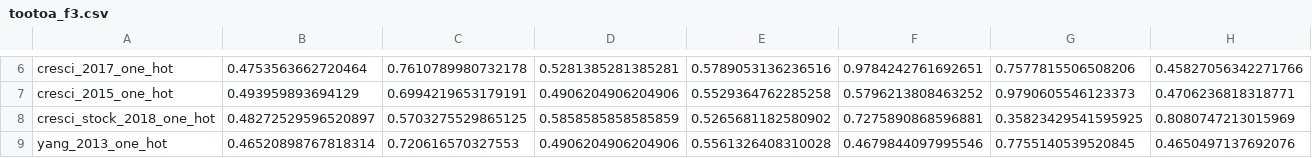
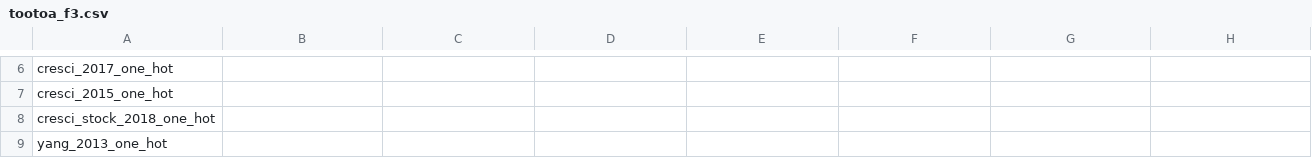
Before and after one commit to johnchrishays/bot-detection, a CSV file: tootoa_f3.csv, drawn as a sheet; only a part is shown, gaps mark what is left out; the diff covers the shown part only; the diff names each change by its address in the sheet, - before the commit and + after, or states it on an @@ line.

```diff
--- a/tootoa_f3.csv
+++ b/tootoa_f3.csv
-B6: 0.4753563662720464
+B6: (empty)
-C6: 0.7610789980732178
+C6: (empty)
-D6: 0.5281385281385281
+D6: (empty)
-E6: 0.5789053136236516
+E6: (empty)
-F6: 0.9784242761692651
+F6: (empty)
-G6: 0.7577815506508206
+G6: (empty)
-H6: 0.45827056342271766
+H6: (empty)
-B7: 0.493959893694129
+B7: (empty)
-C7: 0.6994219653179191
+C7: (empty)
-D7: 0.4906204906204906
+D7: (empty)
-E7: 0.5529364762285258
+E7: (empty)
-F7: 0.5796213808463252
+F7: (empty)
-G7: 0.9790605546123373
+G7: (empty)
-H7: 0.4706236818318771
+H7: (empty)
-B8: 0.48272529596520897
+B8: (empty)
-C8: 0.5703275529865125
+C8: (empty)
-D8: 0.5858585858585859
+D8: (empty)
-E8: 0.5265681182580902
+E8: (empty)
-F8: 0.7275890868596881
+F8: (empty)
-G8: 0.35823429541595925
+G8: (empty)
-H8: 0.8080747213015969
+H8: (empty)
-B9: 0.46520898767818314
+B9: (empty)
-C9: 0.720616570327553
+C9: (empty)
-D9: 0.4906204906204906
+D9: (empty)
-E9: 0.5561326408310028
+E9: (empty)
-F9: 0.4679844097995546
+F9: (empty)
-G9: 0.7755140539520845
+G9: (empty)
-H9: 0.4650497137692076
+H9: (empty)
```
Also changed, not shown: 36 edited cells elsewhere in this file, botometer_tootoa_a3.csv, botometer_tootoa_f3.csv, 3 other files.
